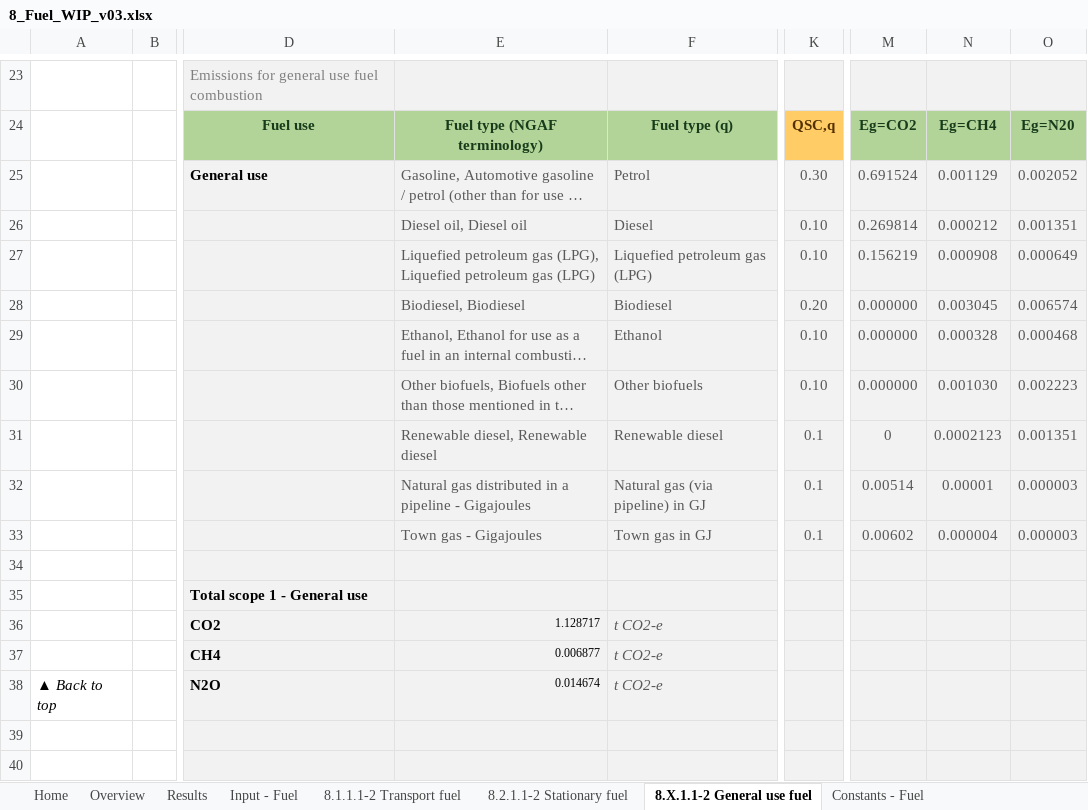
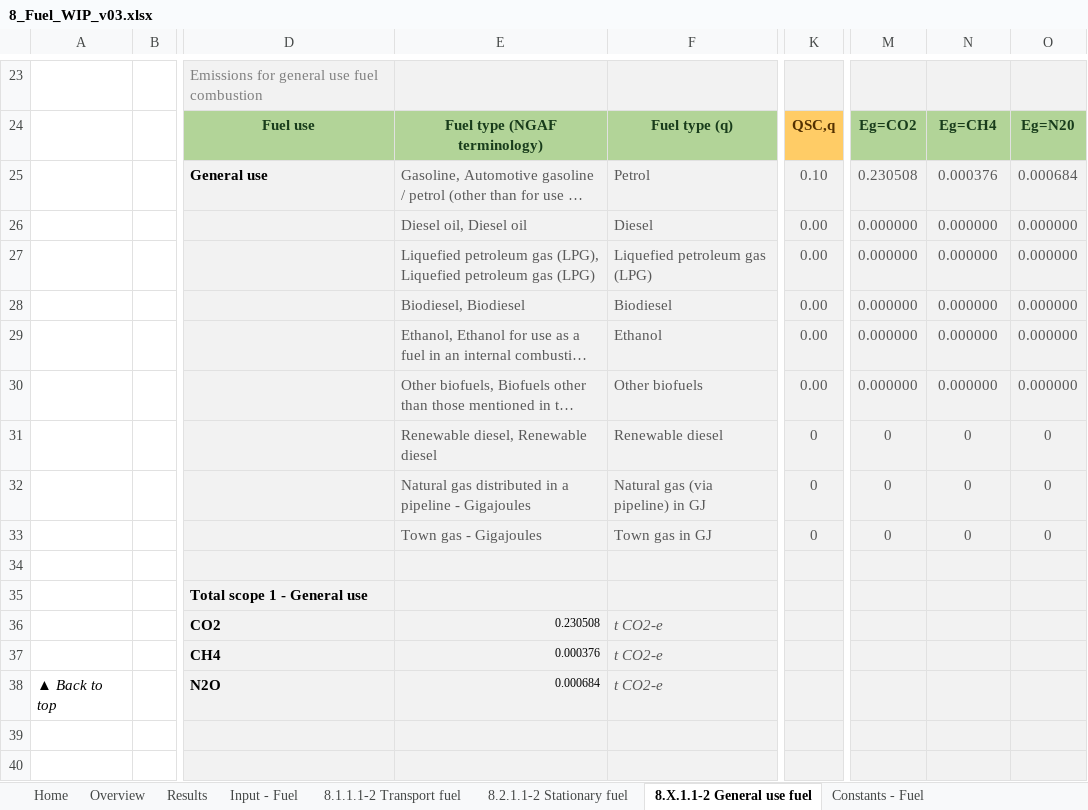
Before and after one commit to mrpaulkotz/GAF-VEERG-Functions, an Excel workbook: Excel/8_Fuel_WIP_v03.xlsx, sheet 8.X.1.1-2 General use fuel, drawn as a sheet; only a part is shown, gaps mark what is left out; long unchanged cells end in …; values as stored, in another font and other column widths than the file's, no borders; charts and pictures not drawn; the diff names each change by its address in the sheet, - before the commit and + after, or states it on an @@ line.

```diff
--- a/Excel/8_Fuel_WIP_v03.xlsx (sheet 8.X.1.1-2 General use fuel)
+++ b/Excel/8_Fuel_WIP_v03.xlsx (sheet 8.X.1.1-2 General use fuel)
-K25: 0.30
+K25: 0.10
-M25: 0.691524
+M25: 0.230508
-N25: 0.001129
+N25: 0.000376
-O25: 0.002052
+O25: 0.000684
-K26:K27: 0.10
+K26:K27: 0.00
-M26: 0.269814
+M26: 0.000000
-N26: 0.000212
+N26: 0.000000
-O26: 0.001351
+O26: 0.000000
-M27: 0.156219
+M27: 0.000000
-N27: 0.000908
+N27: 0.000000
-O27: 0.000649
+O27: 0.000000
-K28: 0.20
+K28: 0.00
-N28: 0.003045
+N28: 0.000000
-O28: 0.006574
+O28: 0.000000
-K29:K30: 0.10
+K29:K30: 0.00
-N29: 0.000328
+N29: 0.000000
-O29: 0.000468
+O29: 0.000000
-N30: 0.001030
+N30: 0.000000
-O30: 0.002223
+O30: 0.000000
-K31:K33: 0.1
+K31:K33: 0
-N31: 0.0002123
+N31: 0
-O31: 0.001351
+O31: 0
-M32: 0.00514
+M32: 0
-N32: 0.00001
+N32: 0
-O32:O33: 0.000003
+O32:O33: 0
-M33: 0.00602
+M33: 0
-N33: 0.000004
+N33: 0
-E36: 1.128717
+E36: 0.230508
-E37: 0.006877
+E37: 0.000376
-E38: 0.014674
+E38: 0.000684
```
Also changed, not shown: sheet Input - Fuel, sheet Results, 5 other files.
